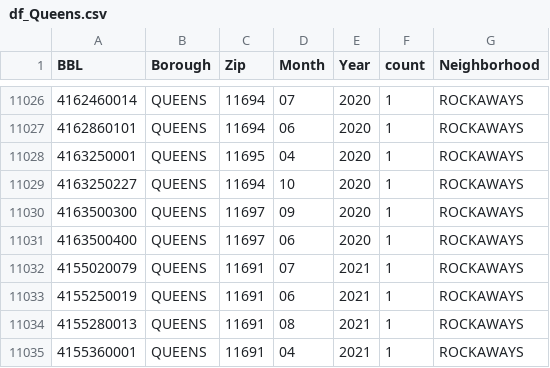
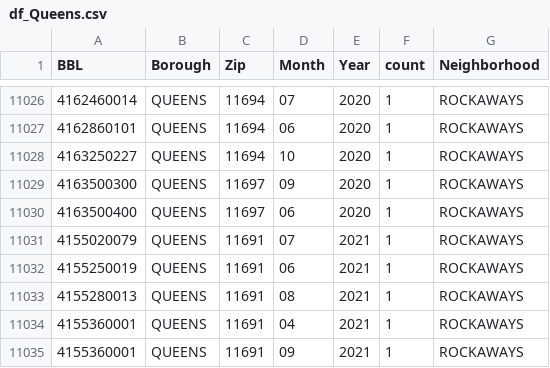
Before and after one commit to marmar897/RatsData, a CSV file: DataSets/df_Queens.csv, drawn as a sheet; only a part is shown, gaps mark what is left out; the shorter side is filled out with more unchanged rows; the diff names each change by its address in the sheet, - before the commit and + after, or states it on an @@ line.

```diff
--- a/DataSets/df_Queens.csv
+++ b/DataSets/df_Queens.csv
-row 11028: 4163250001 | QUEENS | 11695 | 04 | 2020 | 1 | ROCKAWAYS
```
Also changed, not shown: DataSets/df_Queens_Neighborhoods.csv, 13 other files.
